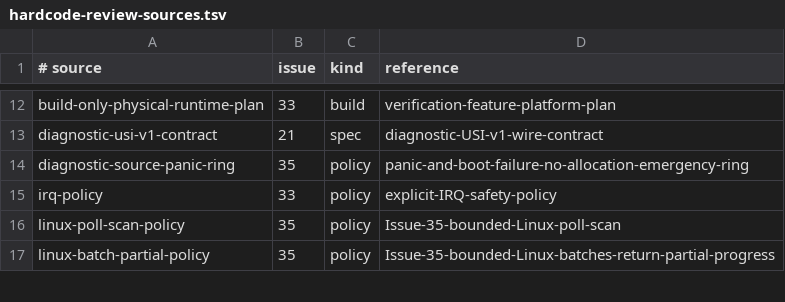
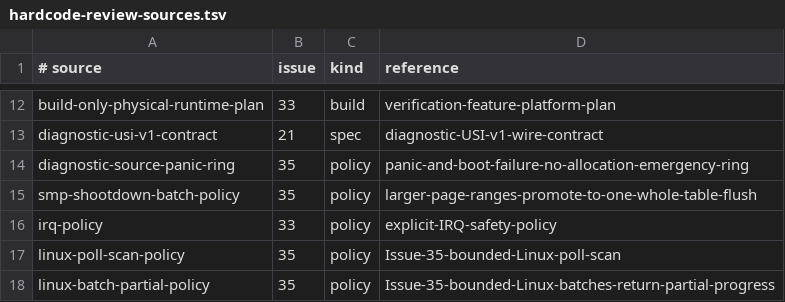
Before and after one commit to jasper-language/jasper-os, a TSV file: docs/hardcode-review-sources.tsv, drawn as a sheet; only a part is shown, gaps mark what is left out.

Commit message:
docs(issue35): classify MSI and shootdown bounds

```diff
--- a/docs/hardcode-review-sources.tsv
+++ b/docs/hardcode-review-sources.tsv
@@ -14,2 +14,3 @@ diagnostic-usi-v1-contract	21	spec	diagnostic-USI-v1-wire-contract
 diagnostic-source-panic-ring	35	policy	panic-and-boot-failure-no-allocation-emergency-ring
+smp-shootdown-batch-policy	35	policy	larger-page-ranges-promote-to-one-whole-table-flush
 irq-policy	33	policy	explicit-IRQ-safety-policy
```
Also changed, not shown: 6 other files.
